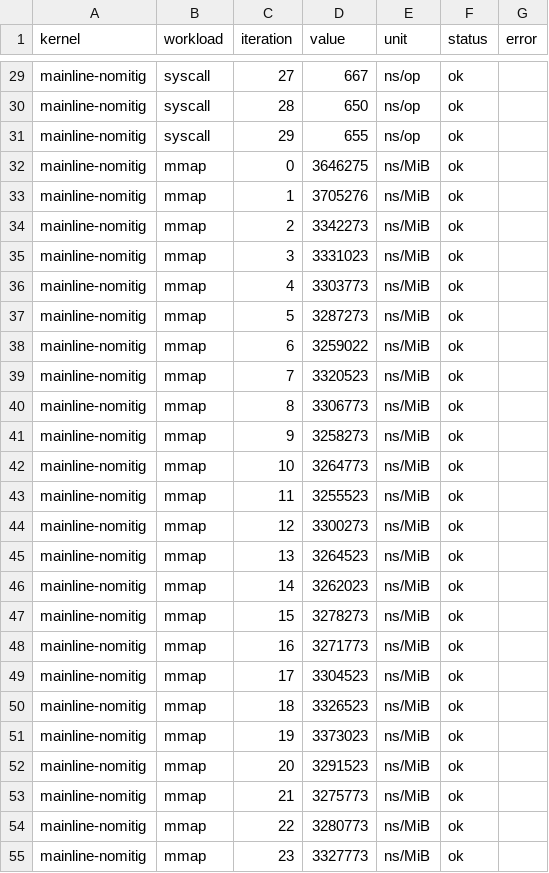
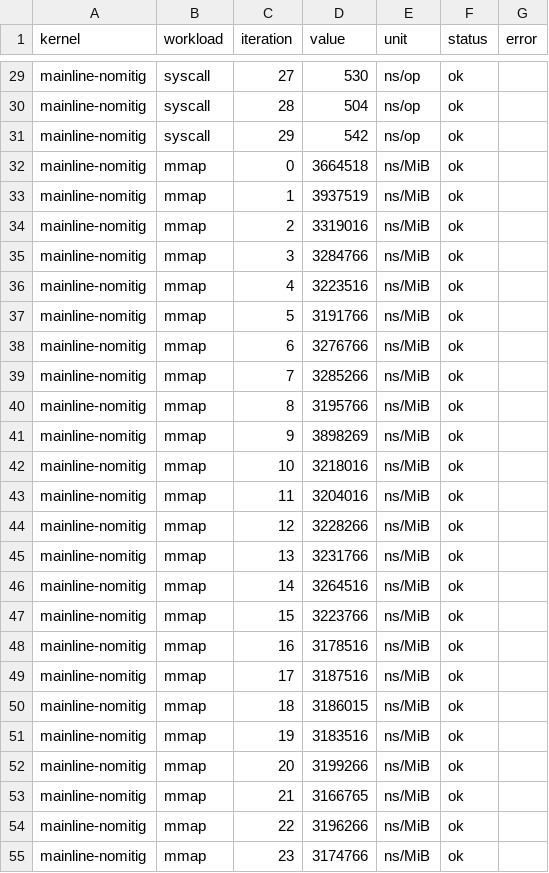
Before and after one commit to NicolasBecasAzagra/MadRust, a CSV file: bench/results/mainline-nomitig.csv, drawn as a sheet; only a part is shown, gaps mark what is left out; the diff covers the shown part only; the diff names each change by its address in the sheet, - before the commit and + after, or states it on an @@ line.

```diff
--- a/bench/results/mainline-nomitig.csv
+++ b/bench/results/mainline-nomitig.csv
-D29 (value): 667
+D29 (value): 530
-D30 (value): 650
+D30 (value): 504
-D31 (value): 655
+D31 (value): 542
-D32 (value): 3646275
+D32 (value): 3664518
-D33 (value): 3705276
+D33 (value): 3937519
-D34 (value): 3342273
+D34 (value): 3319016
-D35 (value): 3331023
+D35 (value): 3284766
-D36 (value): 3303773
+D36 (value): 3223516
-D37 (value): 3287273
+D37 (value): 3191766
-D38 (value): 3259022
+D38 (value): 3276766
-D39 (value): 3320523
+D39 (value): 3285266
-D40 (value): 3306773
+D40 (value): 3195766
-D41 (value): 3258273
+D41 (value): 3898269
-D42 (value): 3264773
+D42 (value): 3218016
-D43 (value): 3255523
+D43 (value): 3204016
-D44 (value): 3300273
+D44 (value): 3228266
-D45 (value): 3264523
+D45 (value): 3231766
-D46 (value): 3262023
+D46 (value): 3264516
-D47 (value): 3278273
+D47 (value): 3223766
-D48 (value): 3271773
+D48 (value): 3178516
-D49 (value): 3304523
+D49 (value): 3187516
-D50 (value): 3326523
+D50 (value): 3186015
-D51 (value): 3373023
+D51 (value): 3183516
-D52 (value): 3291523
+D52 (value): 3199266
-D53 (value): 3275773
+D53 (value): 3166765
-D54 (value): 3280773
+D54 (value): 3196266
-D55 (value): 3327773
+D55 (value): 3174766
```
Also changed, not shown: 163 edited cells elsewhere in this file, bench/results/madrust.csv, bench/results/mainline.csv, 8 other files.
